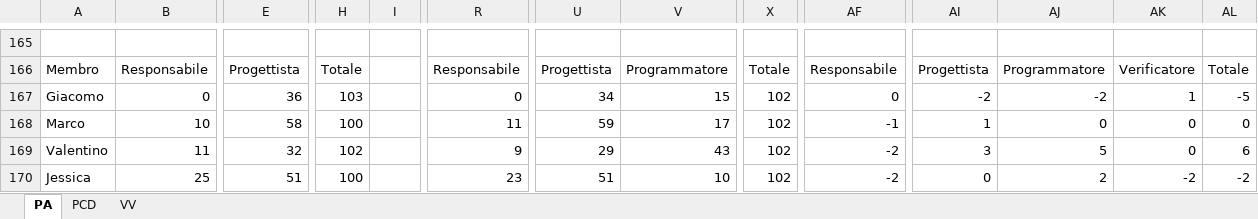
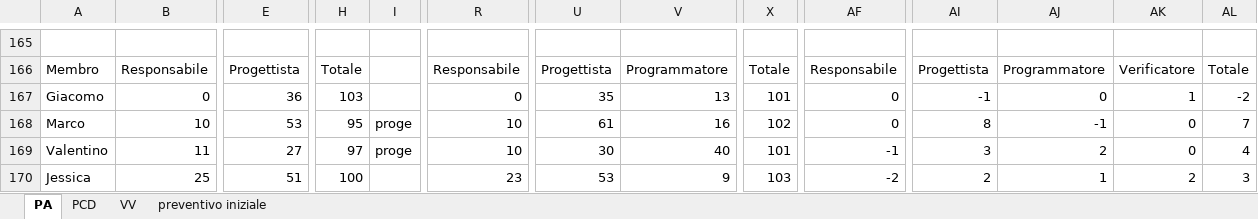
Before and after one commit to ClockWorkTeam/ClockWork, an Excel workbook: Documenti/RQ/esterni/piano_di_progetto/pianificazione.xlsx, sheet PA, drawn as a sheet; only a part is shown, gaps mark what is left out; values as stored, in another font and other column widths than the file's, no cell formats; the diff covers the shown part only; the diff names each change by its address in the sheet, - before the commit and + after, or states it on an @@ line.

```diff
--- a/Documenti/RQ/esterni/piano_di_progetto/pianificazione.xlsx (sheet PA)
+++ b/Documenti/RQ/esterni/piano_di_progetto/pianificazione.xlsx (sheet PA)
+sheet tab: preventivo iniziale
-U167: 34
+U167: 35
-V167: 15
+V167: 13
-X167: 102
+X167: 101
-AI167: -2
+AI167: -1
-AJ167: -2
+AJ167: 0
-AL167: -5
+AL167: -2
-E168: 58
+E168: 53
-H168: 100
+H168: 95
-I168:I169: (empty)
+I168:I169: proge
-R168: 11
+R168: 10
-U168: 59
+U168: 61
-V168: 17
+V168: 16
-AF168: -1
+AF168: 0
-AI168: 1
+AI168: 8
-AJ168: 0
+AJ168: -1
-AL168: 0
+AL168: 7
-E169: 32
+E169: 27
-H169: 102
+H169: 97
-R169: 9
+R169: 10
-U169: 29
+U169: 30
-V169: 43
+V169: 40
-X169: 102
+X169: 101
-AF169: -2
+AF169: -1
-AJ169: 5
+AJ169: 2
-AL169: 6
+AL169: 4
-U170: 51
+U170: 53
-V170: 10
+V170: 9
-X170: 102
+X170: 103
-AI170: 0
+AI170: 2
-AJ170: 2
+AJ170: 1
-AK170: -2
+AK170: 2
-AL170: -2
+AL170: 3
```
Also changed, not shown: 213 edited cells elsewhere in this sheet, sheet PCD, cell formats, formulas that keep their value, 4 other files.
